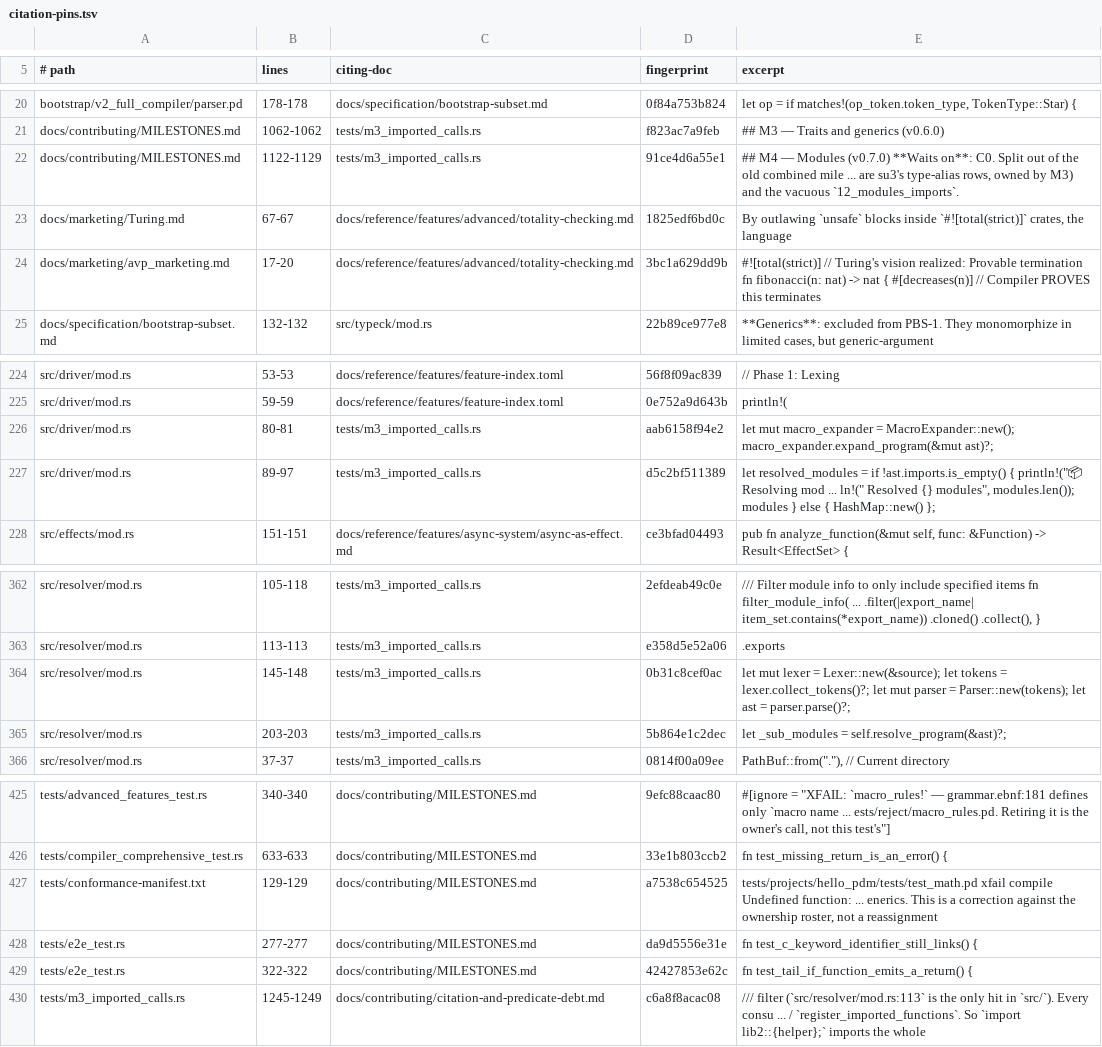
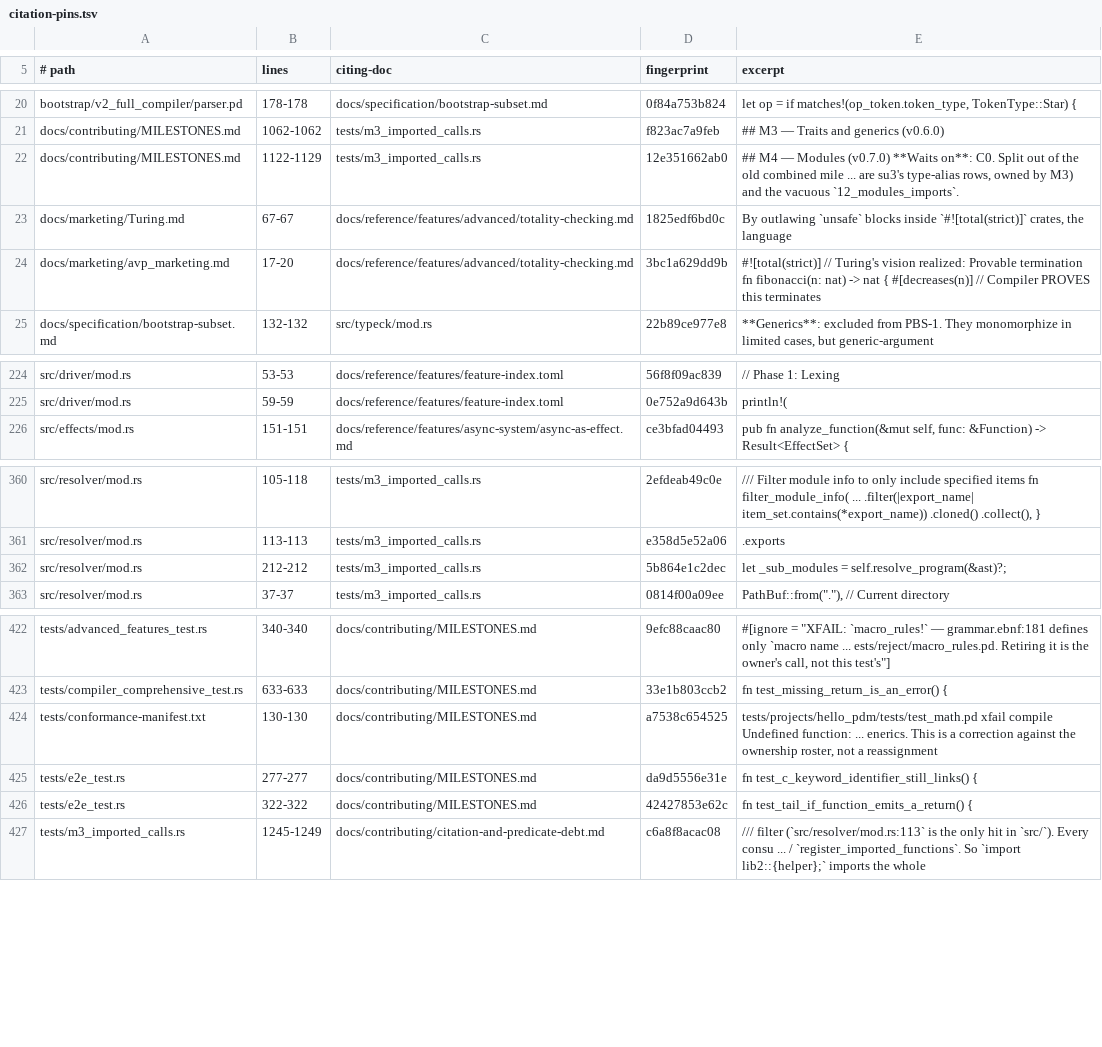
Before and after one commit to labforadvancedstudy/palladium-a, a TSV file: docs/citation-pins.tsv, drawn as a sheet; only a part is shown, gaps mark what is left out.

```diff
--- a/docs/citation-pins.tsv
+++ b/docs/citation-pins.tsv
@@ -21,3 +21,3 @@ bootstrap/v2_full_compiler/parser.pd	178-178	docs/specification/bootstrap-subset
 docs/contributing/MILESTONES.md	1062-1062	tests/m3_imported_calls.rs	f823ac7a9feb	## M3 — Traits and generics (v0.6.0)
-docs/contributing/MILESTONES.md	1122-1129	tests/m3_imported_calls.rs	91ce4d6a55e1	## M4 — Modules (v0.7.0) **Waits on**: C0. Split out of the old combined mile ...  are su3's type-alias rows, owned by M3) and the vacuous `12_modules_imports`.
+docs/contributing/MILESTONES.md	1122-1129	tests/m3_imported_calls.rs	12e351662ab0	## M4 — Modules (v0.7.0) **Waits on**: C0. Split out of the old combined mile ...  are su3's type-alias rows, owned by M3) and the vacuous `12_modules_imports`.
 docs/marketing/Turing.md	67-67	docs/reference/features/advanced/totality-checking.md	1825edf6bd0c	By outlawing `unsafe` blocks inside `#![total(strict)]` crates, the language
@@ -225,4 +225,2 @@ src/driver/mod.rs	53-53	docs/reference/features/feature-index.toml	56f8f09ac839
 src/driver/mod.rs	59-59	docs/reference/features/feature-index.toml	0e752a9d643b	println!(
-src/driver/mod.rs	80-81	tests/m3_imported_calls.rs	aab6158f94e2	let mut macro_expander = MacroExpander::new(); macro_expander.expand_program(&mut ast)?;
-src/driver/mod.rs	89-97	tests/m3_imported_calls.rs	d5c2bf511389	let resolved_modules = if !ast.imports.is_empty() { println!("📦 Resolving mod ... ln!(" Resolved {} modules", modules.len()); modules } else { HashMap::new() };
 src/effects/mod.rs	151-151	docs/reference/features/async-system/async-as-effect.md	ce3bfad04493	pub fn analyze_function(&mut self, func: &Function) -> Result<EffectSet> {
@@ -363,4 +361,3 @@ src/resolver/mod.rs	105-118	tests/m3_imported_calls.rs	2efdeab49c0e	/// Filter m
 src/resolver/mod.rs	113-113	tests/m3_imported_calls.rs	e358d5e52a06	.exports
-src/resolver/mod.rs	145-148	tests/m3_imported_calls.rs	0b31c8cef0ac	let mut lexer = Lexer::new(&source); let tokens = lexer.collect_tokens()?; let mut parser = Parser::new(tokens); let ast = parser.parse()?;
-src/resolver/mod.rs	203-203	tests/m3_imported_calls.rs	5b864e1c2dec	let _sub_modules = self.resolve_program(&ast)?;
+src/resolver/mod.rs	212-212	tests/m3_imported_calls.rs	5b864e1c2dec	let _sub_modules = self.resolve_program(&ast)?;
 src/resolver/mod.rs	37-37	tests/m3_imported_calls.rs	0814f00a09ee	PathBuf::from("."), // Current directory
@@ -426,3 +423,3 @@ tests/advanced_features_test.rs	340-340	docs/contributing/MILESTONES.md	9efc88ca
 tests/compiler_comprehensive_test.rs	633-633	docs/contributing/MILESTONES.md	33e1b803ccb2	fn test_missing_return_is_an_error() {
-tests/conformance-manifest.txt	129-129	docs/contributing/MILESTONES.md	a7538c654525	tests/projects/hello_pdm/tests/test_math.pd xfail compile Undefined function: ... enerics. This is a correction against the ownership roster, not a reassignment
+tests/conformance-manifest.txt	130-130	docs/contributing/MILESTONES.md	a7538c654525	tests/projects/hello_pdm/tests/test_math.pd xfail compile Undefined function: ... enerics. This is a correction against the ownership roster, not a reassignment
 tests/e2e_test.rs	277-277	docs/contributing/MILESTONES.md	da9d5556e31e	fn test_c_keyword_identifier_still_links() {
```
Also changed, not shown: 12 other files.
